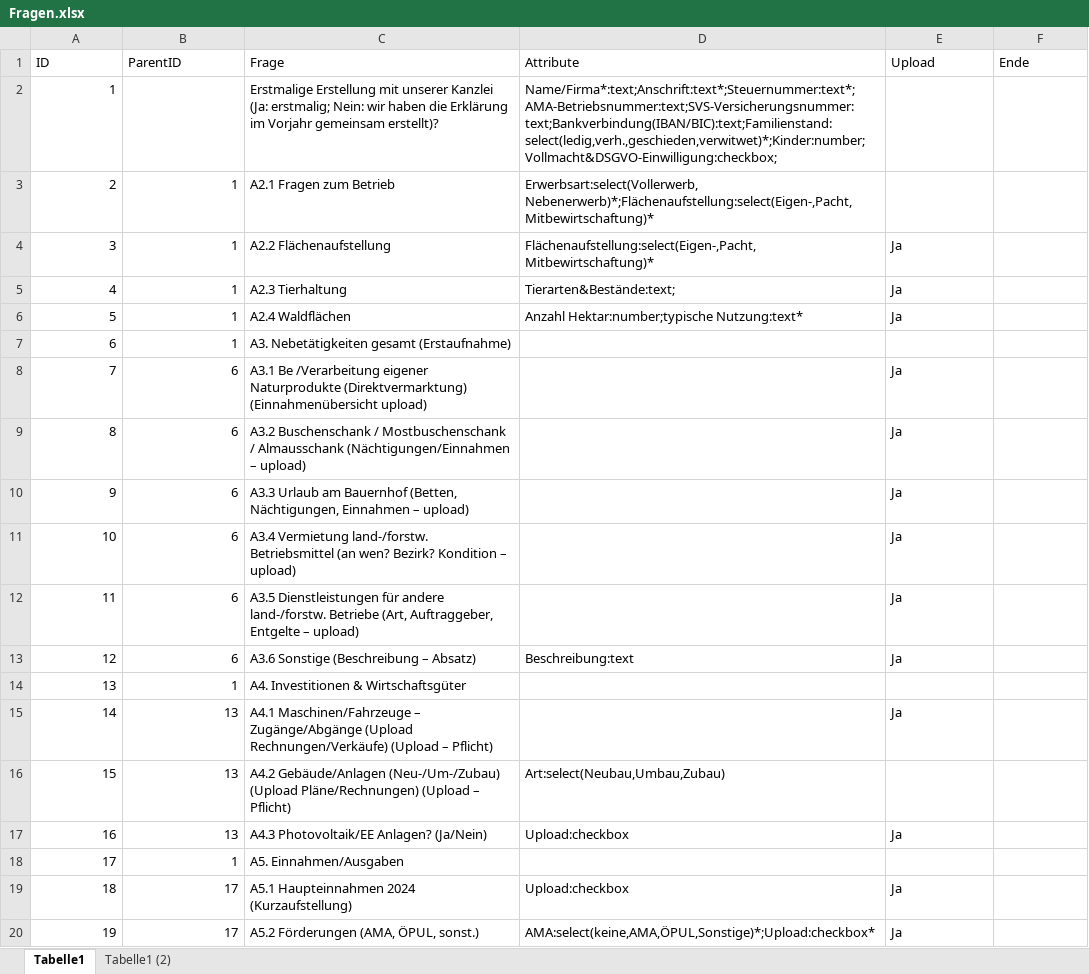
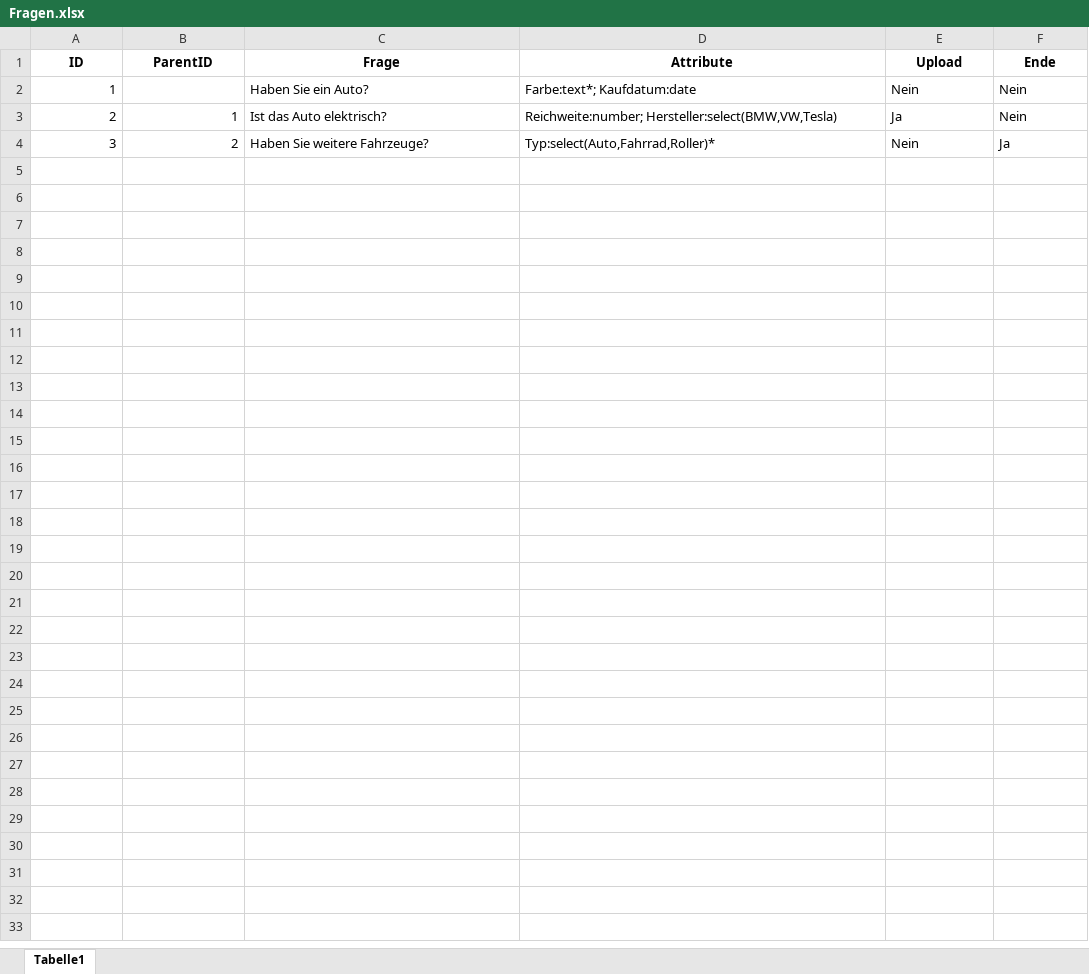
Before and after one commit to Geralf1960/formular4, an Excel workbook: Fragen.xlsx, sheet Tabelle1, drawn as a sheet; only a part is shown; values as stored, in another font and other column widths than the file's, no borders; the diff covers the shown part only; the diff names each change by its address in the sheet, - before the commit and + after, or states it on an @@ line.

Commit message:
Add files via upload

```diff
--- a/Fragen.xlsx (sheet Tabelle1)
+++ b/Fragen.xlsx (sheet Tabelle1)
-sheet tab: Tabelle1 (2)
@@ A1:F1 bold: off → on, alignment: left → center @@
-C2 (Frage): Erstmalige Erstellung mit unserer Kanzlei (Ja: erstmalig; Nein: wir haben die Erklärung im Vorjahr gemeinsam erstellt)?
+C2 (Frage): Haben Sie ein Auto?
-D2 (Attribute): Name/Firma*:text;Anschrift:text*;Steuernummer:text*;AMA-Betriebsnummer:text;SVS-Versicherungsnummer:text;Bankverbindung(IBAN/BIC):text;Familienstand:select(ledig,verh.,geschieden,verwitwet)*;Kinder:number;Vollmacht&DSGVO-Einwilligung:checkbox;
+D2 (Attribute): Farbe:text*; Kaufdatum:date
-E2 (Upload): (empty)
+E2 (Upload): Nein
-F2:F3 (Ende): (empty)
+F2:F3 (Ende): Nein
-C3 (Frage): A2.1 Fragen zum Betrieb
+C3 (Frage): Ist das Auto elektrisch?
-D3 (Attribute): Erwerbsart:select(Vollerwerb, Nebenerwerb)*;Flächenaufstellung:select(Eigen-,Pacht,Mitbewirtschaftung)*
+D3 (Attribute): Reichweite:number; Hersteller:select(BMW,VW,Tesla)
-E3 (Upload): (empty)
+E3 (Upload): Ja
-B4 (ParentID): 1
+B4 (ParentID): 2
-C4 (Frage): A2.2 Flächenaufstellung
+C4 (Frage): Haben Sie weitere Fahrzeuge?
-D4 (Attribute): Flächenaufstellung:select(Eigen-,Pacht,Mitbewirtschaftung)*
+D4 (Attribute): Typ:select(Auto,Fahrrad,Roller)*
-E4 (Upload): Ja
+E4 (Upload): Nein
-F4 (Ende): (empty)
+F4 (Ende): Ja
-row 5: 4 | 1 | A2.3 Tierhaltung | Tierarten&Bestände:text; | Ja
-row 6: 5 | 1 | A2.4 Waldflächen | Anzahl Hektar:number;typische Nutzung:text* | Ja
-row 7: 6 | 1 | A3. Nebetätigkeiten gesamt (Erstaufnahme)
-row 8: 7 | 6 | A3.1 Be /Verarbeitung eigener Naturprodukte (Direktvermarktung) (Einnahmenübersicht upload) |  | Ja
-row 9: 8 | 6 | A3.2 Buschenschank / Mostbuschenschank / Almausschank (Nächtigungen/Einnahmen – upload) |  | Ja
-row 10: 9 | 6 | A3.3 Urlaub am Bauernhof (Betten, Nächtigungen, Einnahmen – upload) |  | Ja
-row 11: 10 | 6 | A3.4 Vermietung land-/forstw. Betriebsmittel (an wen? Bezirk? Kondition – upload) |  | Ja
-row 12: 11 | 6 | A3.5 Dienstleistungen für andere land-/forstw. Betriebe (Art, Auftraggeber, Entgelte – upload) |  | Ja
-row 13: 12 | 6 | A3.6 Sonstige (Beschreibung – Absatz) | Beschreibung:text | Ja
-row 14: 13 | 1 | A4. Investitionen & Wirtschaftsgüter
-row 15: 14 | 13 | A4.1 Maschinen/Fahrzeuge – Zugänge/Abgänge (Upload Rechnungen/Verkäufe) (Upload – Pflicht) |  | Ja
-row 16: 15 | 13 | A4.2 Gebäude/Anlagen (Neu-/Um-/Zubau) (Upload Pläne/Rechnungen) (Upload – Pflicht) | Art:select(Neubau,Umbau,Zubau)
-row 17: 16 | 13 | A4.3 Photovoltaik/EE Anlagen? (Ja/Nein) | Upload:checkbox | Ja
-row 18: 17 | 1 | A5. Einnahmen/Ausgaben
-row 19: 18 | 17 | A5.1 Haupteinnahmen 2024 (Kurzaufstellung) | Upload:checkbox | Ja
-row 20: 19 | 17 | A5.2 Förderungen (AMA, ÖPUL, sonst.) | AMA:select(keine,AMA,ÖPUL,Sonstige)*;Upload:checkbox* | Ja
```
Also changed, not shown: 14 removed rows elsewhere in this sheet.
